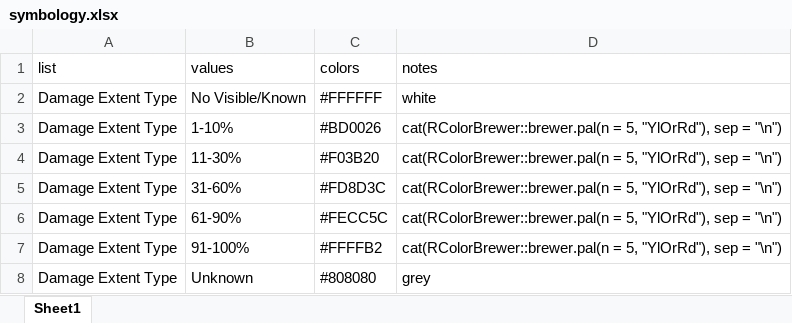
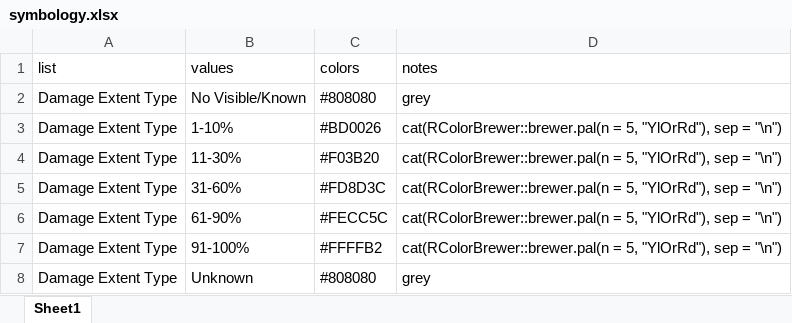
Before and after one commit to eamena-project/eamenaR, an Excel workbook: inst/extdata/symbology.xlsx, sheet Sheet1, drawn as a sheet; values as stored, in another font and other column widths than the file's, no borders; the diff names each change by its address in the sheet, - before the commit and + after, or states it on an @@ line.

```diff
--- a/inst/extdata/symbology.xlsx (sheet Sheet1)
+++ b/inst/extdata/symbology.xlsx (sheet Sheet1)
-C2 (colors): #FFFFFF
+C2 (colors): #808080
-D2 (notes): white
+D2 (notes): grey
```
Also changed, not shown: 1 other file.
